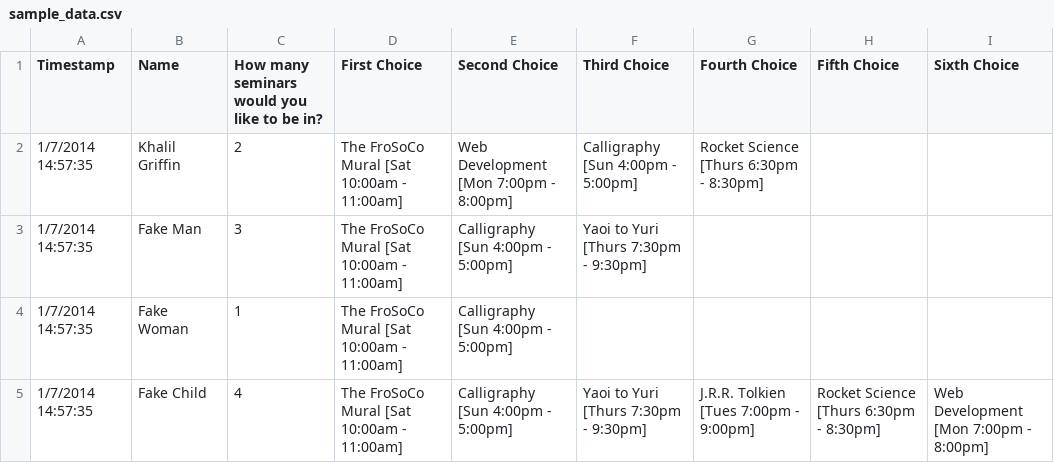
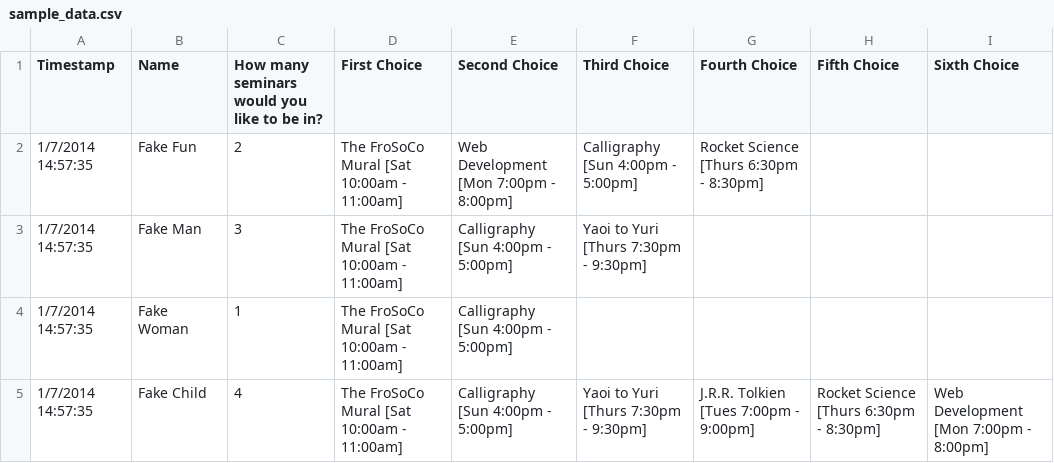
Before and after one commit to NumairGoldeye/FroSoCo, a CSV file: sample_data.csv, drawn as a sheet.

Commit message:
Update sample_data.csv

```diff
--- a/sample_data.csv
+++ b/sample_data.csv
@@ -1,3 +1,3 @@
 Timestamp,Name,How many seminars would you like to be in?,First Choice,Second Choice,Third Choice,Fourth Choice,Fifth Choice,Sixth Choice
-1/7/2014 14:57:35,Khalil Griffin,2,The FroSoCo Mural [Sat 10:00am - 11:00am],Web Development [Mon 7:00pm - 8:00pm],Calligraphy [Sun 4:00pm - 5:00pm],Rocket Science [Thurs 6:30pm - 8:30pm],,
+1/7/2014 14:57:35,Fake Fun,2,The FroSoCo Mural [Sat 10:00am - 11:00am],Web Development [Mon 7:00pm - 8:00pm],Calligraphy [Sun 4:00pm - 5:00pm],Rocket Science [Thurs 6:30pm - 8:30pm],,
 1/7/2014 14:57:35,Fake Man,3,The FroSoCo Mural [Sat 10:00am - 11:00am],Calligraphy [Sun 4:00pm - 5:00pm],Yaoi to Yuri [Thurs 7:30pm - 9:30pm],,,
```
